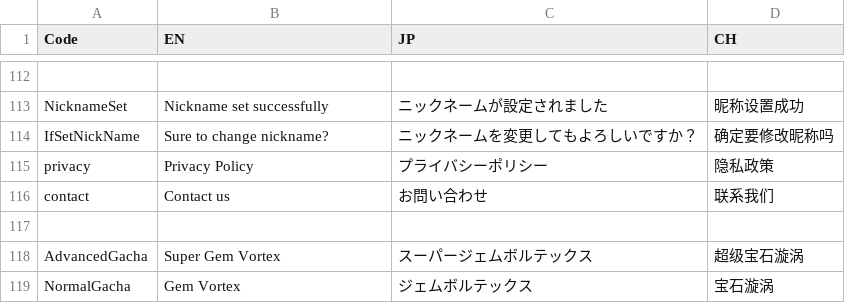
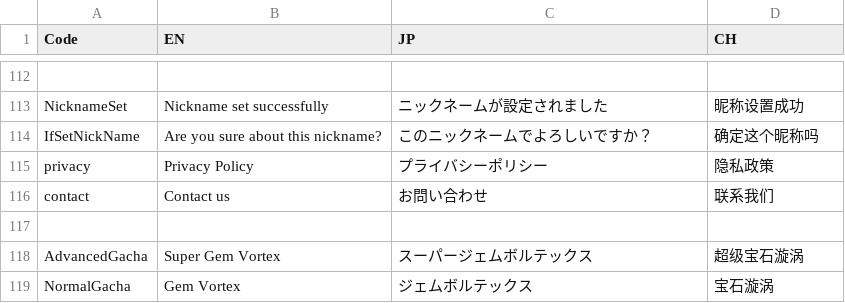
Before and after one commit to bodacheng/MComat, a CSV file: Assets/ExternalAssets/Config/LanguageCode.csv, drawn as a sheet; only a part is shown, gaps mark what is left out; the diff names each change by its address in the sheet, - before the commit and + after, or states it on an @@ line.

Commit message:
temp

```diff
--- a/Assets/ExternalAssets/Config/LanguageCode.csv
+++ b/Assets/ExternalAssets/Config/LanguageCode.csv
-B114 (EN): Sure to change nickname?
+B114 (EN): Are you sure about this nickname?
-C114 (JP): ニックネームを変更してもよろしいですか？
+C114 (JP): このニックネームでよろしいですか？
-D114 (CH): 确定要修改昵称吗
+D114 (CH): 确定这个昵称吗
```
